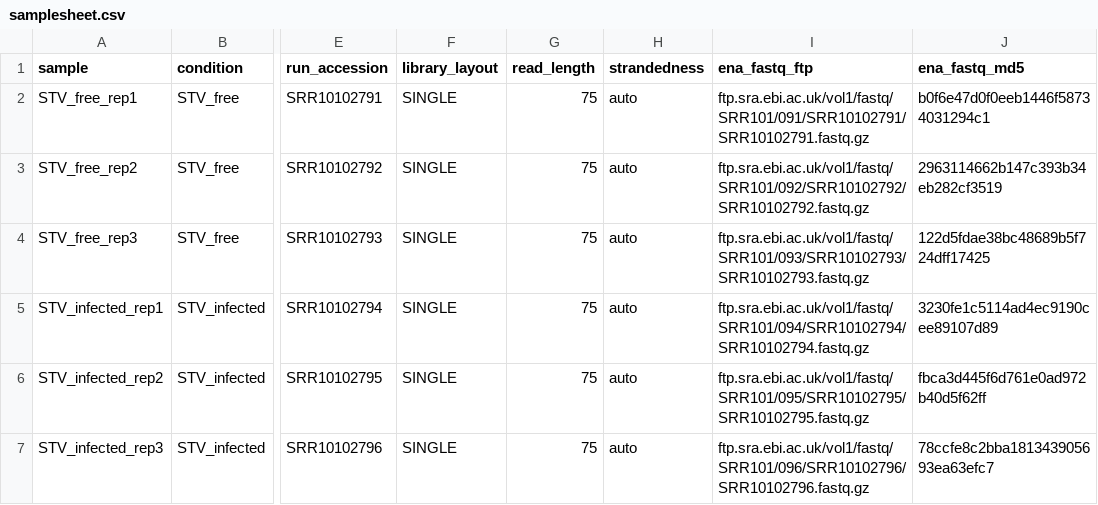
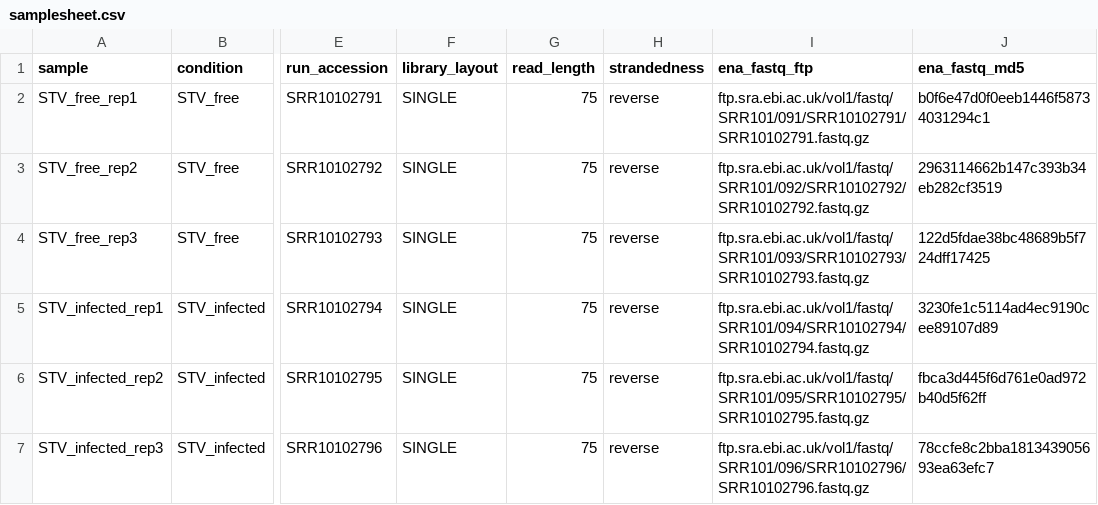
Before and after one commit to byjosh21442/STV-RNAseq, a CSV file: config/samplesheet.csv, drawn as a sheet; only a part is shown, gaps mark what is left out; the diff names each change by its address in the sheet, - before the commit and + after, or states it on an @@ line.

Commit message:
Phase 3H: final Salmon quantification with explicit -l SR (D-010) and --gcBias (D-012); exploratory -l A run archived with comparison tables; QC, tx2gene and tximport re-validated on final run

```diff
--- a/config/samplesheet.csv
+++ b/config/samplesheet.csv
-H2:H7 (strandedness): auto
+H2:H7 (strandedness): reverse
```
Also changed, not shown: data/metadata/samples_metadata.tsv, reference/ITAG4.0_tx2gene_validation.tsv, 24 other files.
